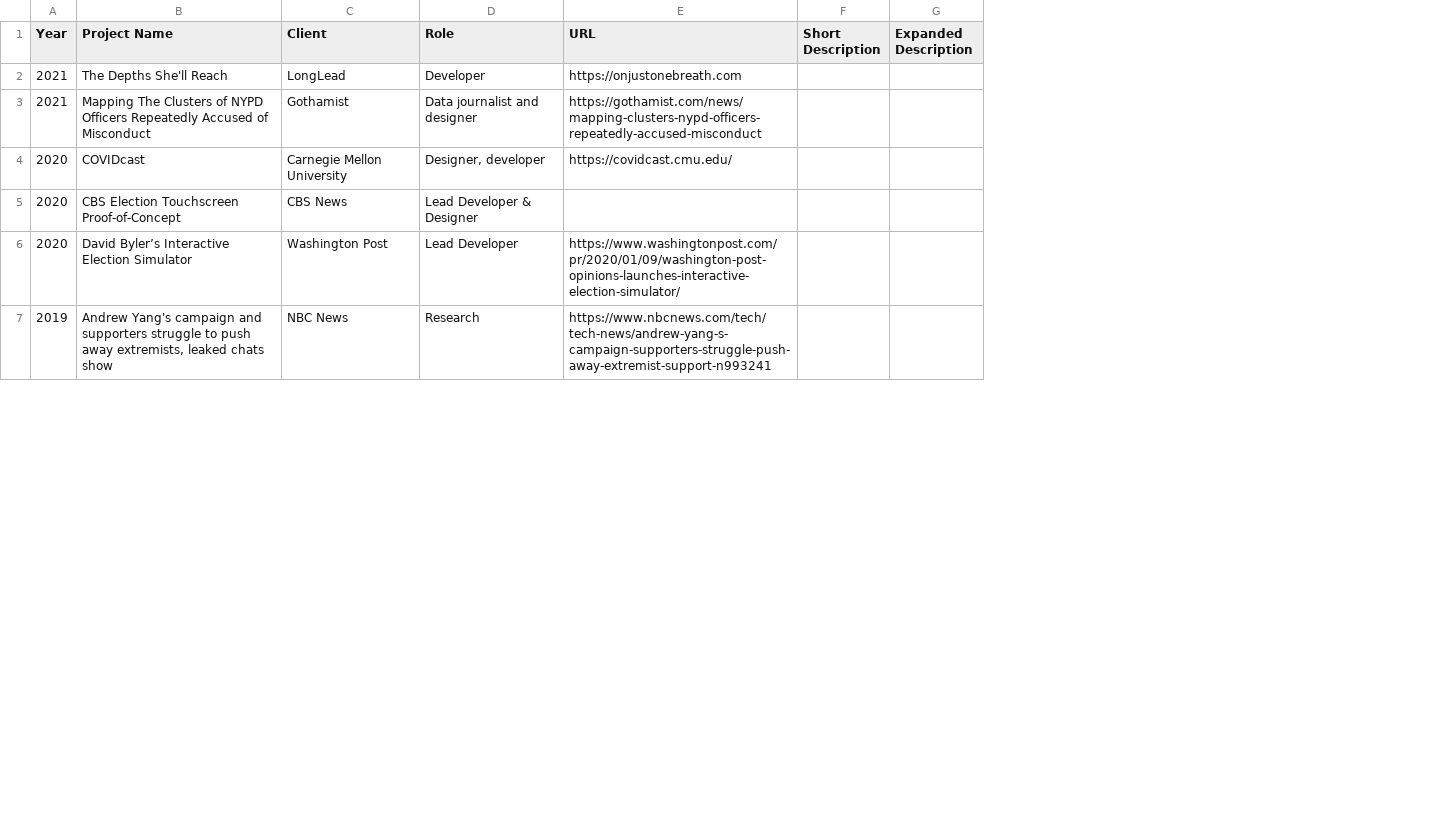
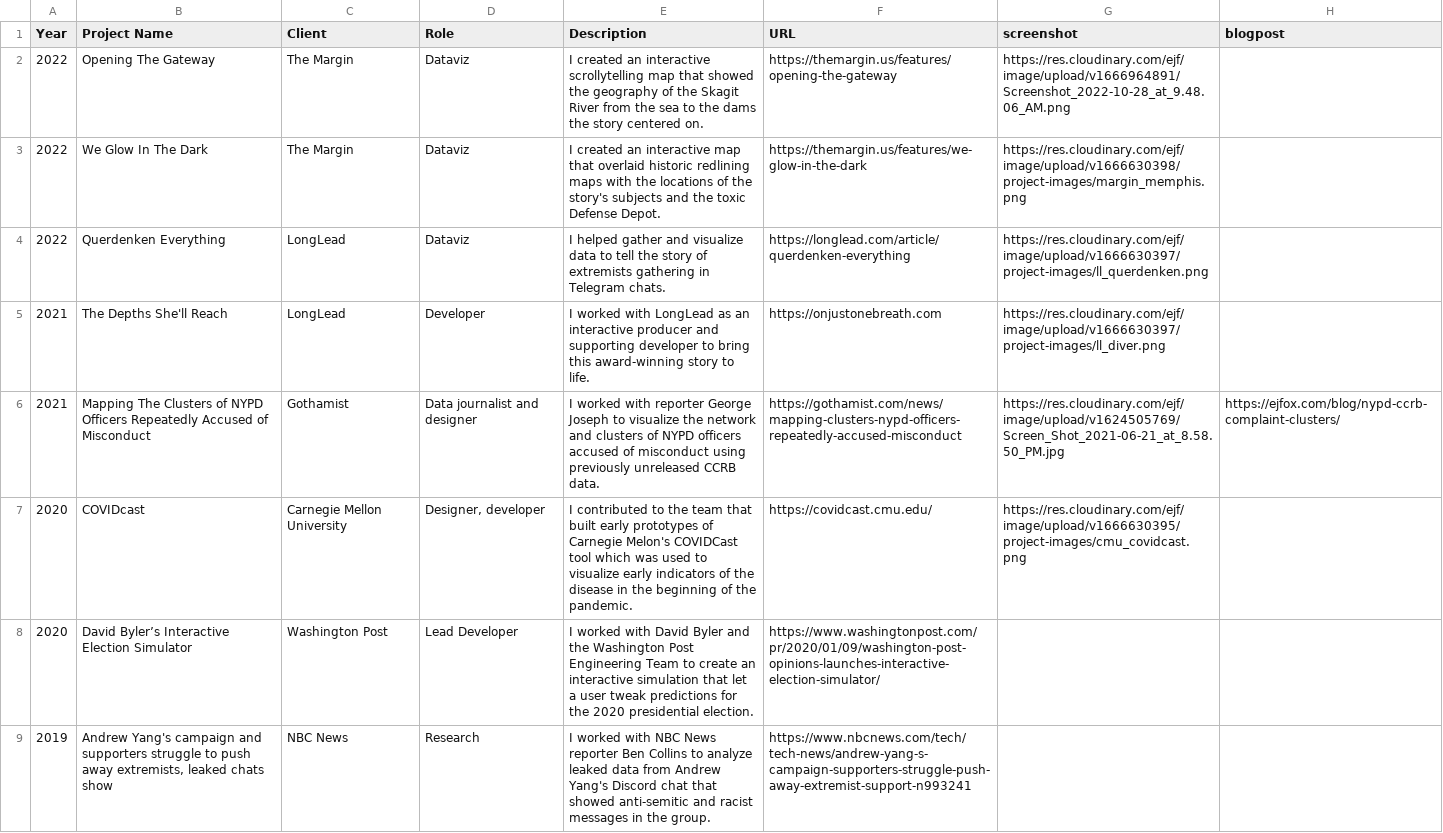
Before and after one commit to ejfox/website, a CSV file: public/data/projects.csv, drawn as a sheet; only a part is shown; removed rows and columns are numbered as before the commit, all else as after; the diff names each change by its address in the sheet, - before the commit and + after, or states it on an @@ line.

Commit message:
refactor: add descriptions to projects

```diff
--- a/public/data/projects.csv
+++ b/public/data/projects.csv
+column E (Description), rows 5-9: I worked with LongLead as an interactive producer and supporting developer to bring this award-winning story to life. | I worked with reporter George Joseph to visualize the network and clusters of NYPD officers accused of misconduct using previously unreleased CCRB data. | I contributed to the team that built early prototypes of Carnegie Melon's COVIDCast tool which was used to visualize early indicators of the disease in the beginning of the pandemic. | I worked with David Byler and the Washington Post Engineering Team to create an interactive simulation that let a user tweak predictions for the 2020 presidential election. | I worked with NBC News reporter Ben Collins to analyze leaked data from Andrew Yang's Discord chat that showed anti-semitic and racist messages in the group.
-column F (Short Description), empty
-column G (Expanded Description), empty
+column G (screenshot), rows 5-7: https://res.cloudinary.com/ejf/image/upload/v1666630397/project-images/ll_diver.png | https://res.cloudinary.com/ejf/image/upload/v1624505769/Screen_Shot_2021-06-21_at_8.58.50_PM.jpg | https://res.cloudinary.com/ejf/image/upload/v1666630395/project-images/cmu_covidcast.png
+column H (blogpost), row 6: https://ejfox.com/blog/nypd-ccrb-complaint-clusters/
+row 2: 2022 | Opening The Gateway | The Margin | Dataviz | I created an interactive scrollytelling map that showed the geography of the Skagit River from the sea to the dams the story centered on. | https://themargin.us/features/opening-the-gateway | https://res.cloudinary.com/ejf/image/upload/v1666964891/Screenshot_2022-10-28_at_9.48.06_AM.png
+row 3: 2022 | We Glow In The Dark | The Margin | Dataviz | I created an interactive map that overlaid historic redlining maps with the locations of the story's subjects and the toxic Defense Depot. | https://themargin.us/features/we-glow-in-the-dark | https://res.cloudinary.com/ejf/image/upload/v1666630398/project-images/margin_memphis.png
+row 4: 2022 | Querdenken Everything | LongLead | Dataviz | I helped gather and visualize data to tell the story of extremists gathering in Telegram chats. | https://longlead.com/article/querdenken-everything | https://res.cloudinary.com/ejf/image/upload/v1666630397/project-images/ll_querdenken.png
-row 5: 2020 | CBS Election Touchscreen Proof-of-Concept | CBS News | Lead Developer & Designer
```
Also changed, not shown: content/projects.csv, 4 other files.
